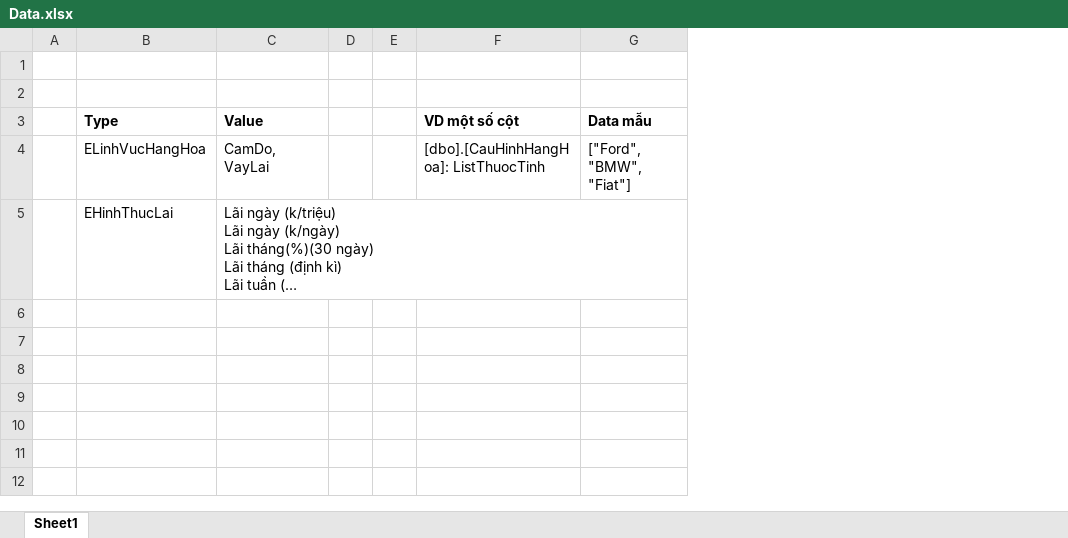
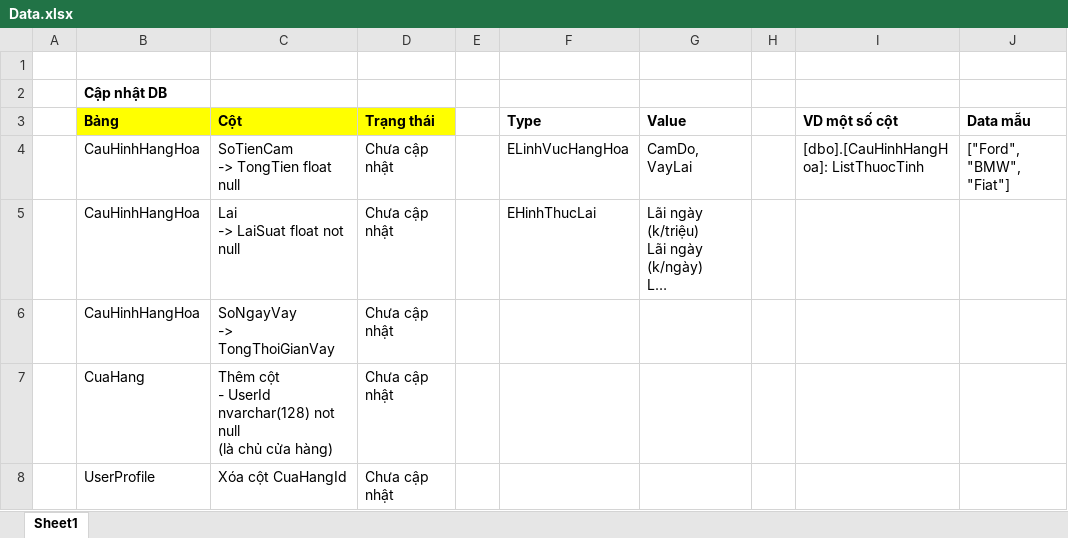
Before and after one commit to tuanhoan/CamDo-, an Excel workbook: Docs/Data.xlsx, sheet Sheet1, drawn as a sheet; long unchanged cells end in …; values as stored, in another font and other column widths than the file's, no borders; conditional formats not drawn; removed rows and columns are numbered as before the commit, all else as after; ↵ is a line break in a cell; the diff names each change by its address in the sheet, - before the commit and + after, or states it on an @@ line.

```diff
--- a/Docs/Data.xlsx (sheet Sheet1)
+++ b/Docs/Data.xlsx (sheet Sheet1)
+column B (Bảng), row 2: Cập nhật DB; rows 4-5: CauHinhHangHoa | CauHinhHangHoa
+column C (Cột), rows 4-5: SoTienCam ↵ -> TongTien float null | Lai ↵ -> LaiSuat float not null
+column D (Trạng thái), rows 4-5: Chưa cập nhật | Chưa cập nhật
+column E, empty
-column E, empty
+row 6:  | CauHinhHangHoa | SoNgayVay ↵ -> TongThoiGianVay | Chưa cập nhật
+row 7:  | CuaHang | Thêm cột ↵ - UserId nvarchar(128) not null ↵ (là chủ cửa hàng) | Chưa cập nhật
+row 8:  | UserProfile | Xóa cột CuaHangId | Chưa cập nhật
```
Also changed, not shown: 2 other files.
